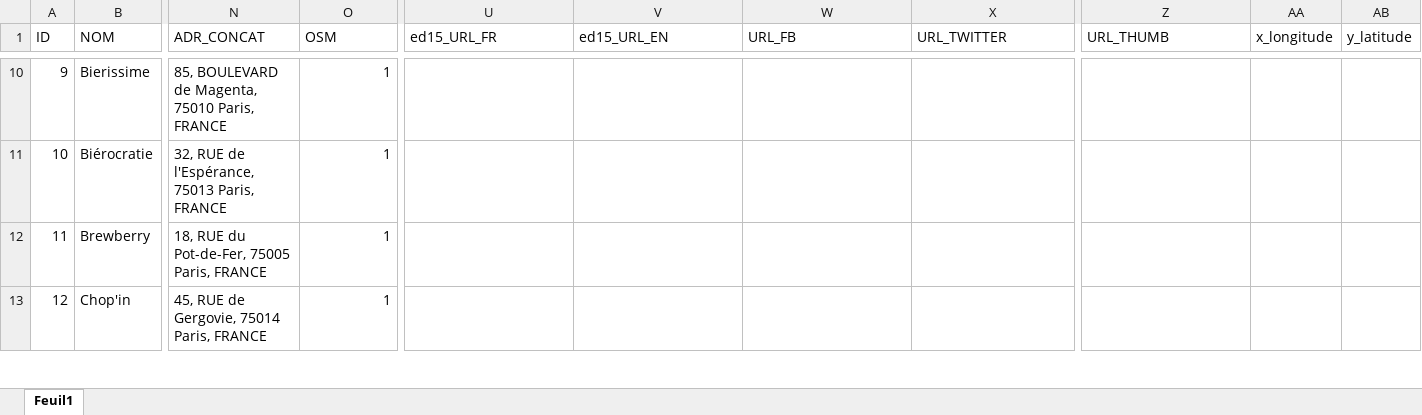
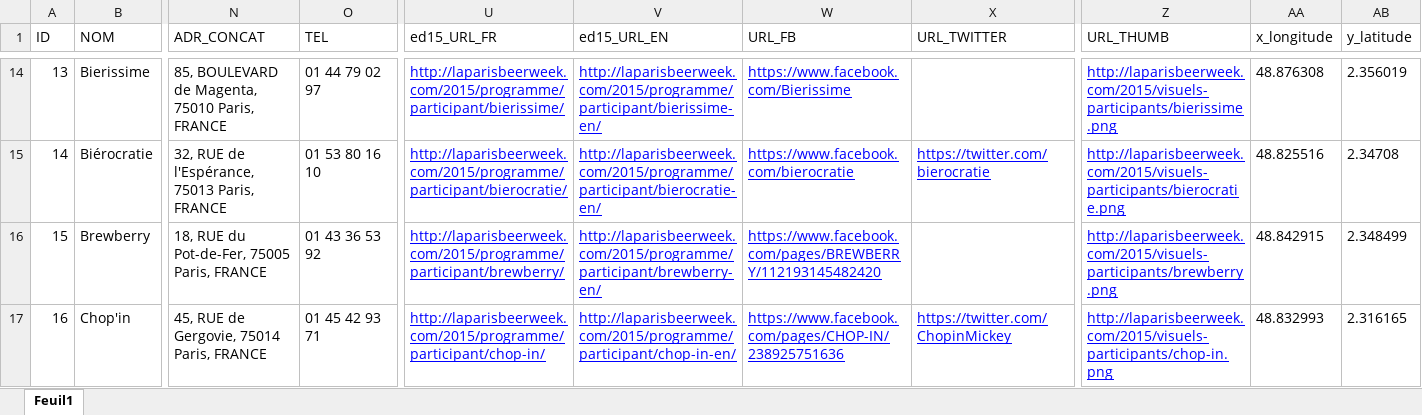
Before and after one commit to Guts/Paris-Beer-Week, an Excel workbook: data/raw_data/ParisBeerWeek_participants.xlsx, sheet Feuil1, drawn as a sheet; only a part is shown, gaps mark what is left out; values as stored, in another font and other column widths than the file's, no borders; addresses are those after the commit; the diff covers the shown part only; the diff names each change by its address in the sheet, - before the commit and + after, or states it on an @@ line.

```diff
--- a/data/raw_data/ParisBeerWeek_participants.xlsx (sheet Feuil1)
+++ b/data/raw_data/ParisBeerWeek_participants.xlsx (sheet Feuil1)
-O1: OSM
+O1: TEL
@@ column A (ID) renumbered from row 10 down @@
-O14 (TEL): 1
+O14 (TEL): 01 44 79 02 97
-U14 (ed15_URL_FR): (empty)
+U14 (ed15_URL_FR): http://laparisbeerweek.com/2015/programme/participant/bierissime/
-V14 (ed15_URL_EN): (empty)
+V14 (ed15_URL_EN): http://laparisbeerweek.com/2015/programme/participant/bierissime-en/
-W14 (URL_FB): (empty)
+W14 (URL_FB): https://www.facebook.com/Bierissime
-Z14 (URL_THUMB): (empty)
+Z14 (URL_THUMB): http://laparisbeerweek.com/2015/visuels-participants/bierissime.png
-AA14 (x_longitude): (empty)
+AA14 (x_longitude): 48.876308
-AB14 (y_latitude): (empty)
+AB14 (y_latitude): 2.356019
-O15 (TEL): 1
+O15 (TEL): 01 53 80 16 10
-U15 (ed15_URL_FR): (empty)
+U15 (ed15_URL_FR): http://laparisbeerweek.com/2015/programme/participant/bierocratie/
-V15 (ed15_URL_EN): (empty)
+V15 (ed15_URL_EN): http://laparisbeerweek.com/2015/programme/participant/bierocratie-en/
-W15 (URL_FB): (empty)
+W15 (URL_FB): https://www.facebook.com/bierocratie
-X15 (URL_TWITTER): (empty)
+X15 (URL_TWITTER): https://twitter.com/bierocratie
-Z15 (URL_THUMB): (empty)
+Z15 (URL_THUMB): http://laparisbeerweek.com/2015/visuels-participants/bierocratie.png
-AA15 (x_longitude): (empty)
+AA15 (x_longitude): 48.825516
-AB15 (y_latitude): (empty)
+AB15 (y_latitude): 2.34708
-O16 (TEL): 1
+O16 (TEL): 01 43 36 53 92
-U16 (ed15_URL_FR): (empty)
+U16 (ed15_URL_FR): http://laparisbeerweek.com/2015/programme/participant/brewberry/
-V16 (ed15_URL_EN): (empty)
+V16 (ed15_URL_EN): http://laparisbeerweek.com/2015/programme/participant/brewberry-en/
-W16 (URL_FB): (empty)
+W16 (URL_FB): https://www.facebook.com/pages/BREWBERRY/112193145482420
-Z16 (URL_THUMB): (empty)
+Z16 (URL_THUMB): http://laparisbeerweek.com/2015/visuels-participants/brewberry.png
-AA16 (x_longitude): (empty)
+AA16 (x_longitude): 48.842915
-AB16 (y_latitude): (empty)
+AB16 (y_latitude): 2.348499
-O17 (TEL): 1
+O17 (TEL): 01 45 42 93 71
-U17 (ed15_URL_FR): (empty)
+U17 (ed15_URL_FR): http://laparisbeerweek.com/2015/programme/participant/chop-in/
-V17 (ed15_URL_EN): (empty)
+V17 (ed15_URL_EN): http://laparisbeerweek.com/2015/programme/participant/chop-in-en/
-W17 (URL_FB): (empty)
+W17 (URL_FB): https://www.facebook.com/pages/CHOP-IN/238925751636
-X17 (URL_TWITTER): (empty)
+X17 (URL_TWITTER): https://twitter.com/ChopinMickey
-Z17 (URL_THUMB): (empty)
+Z17 (URL_THUMB): http://laparisbeerweek.com/2015/visuels-participants/chop-in.png
-AA17 (x_longitude): (empty)
+AA17 (x_longitude): 48.832993
-AB17 (y_latitude): (empty)
+AB17 (y_latitude): 2.316165
```
Also changed, not shown: 4 added rows, 1 removed row and 154 edited cells elsewhere in this sheet, formulas that keep their value, 2 other files.
